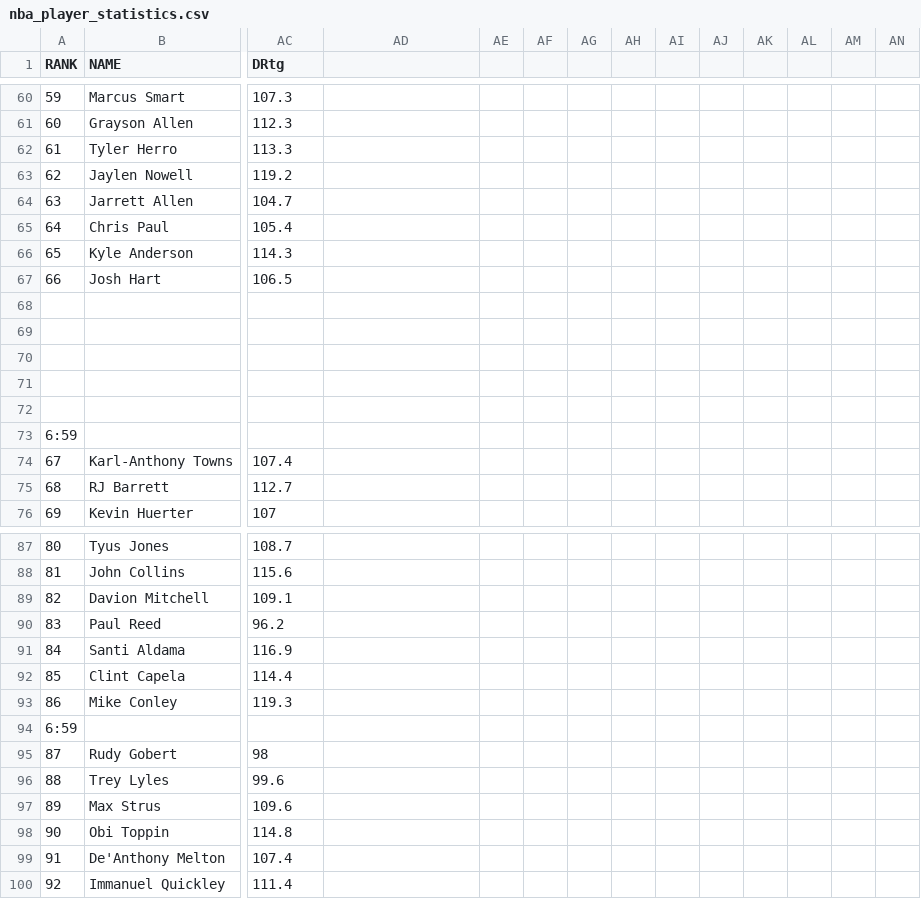
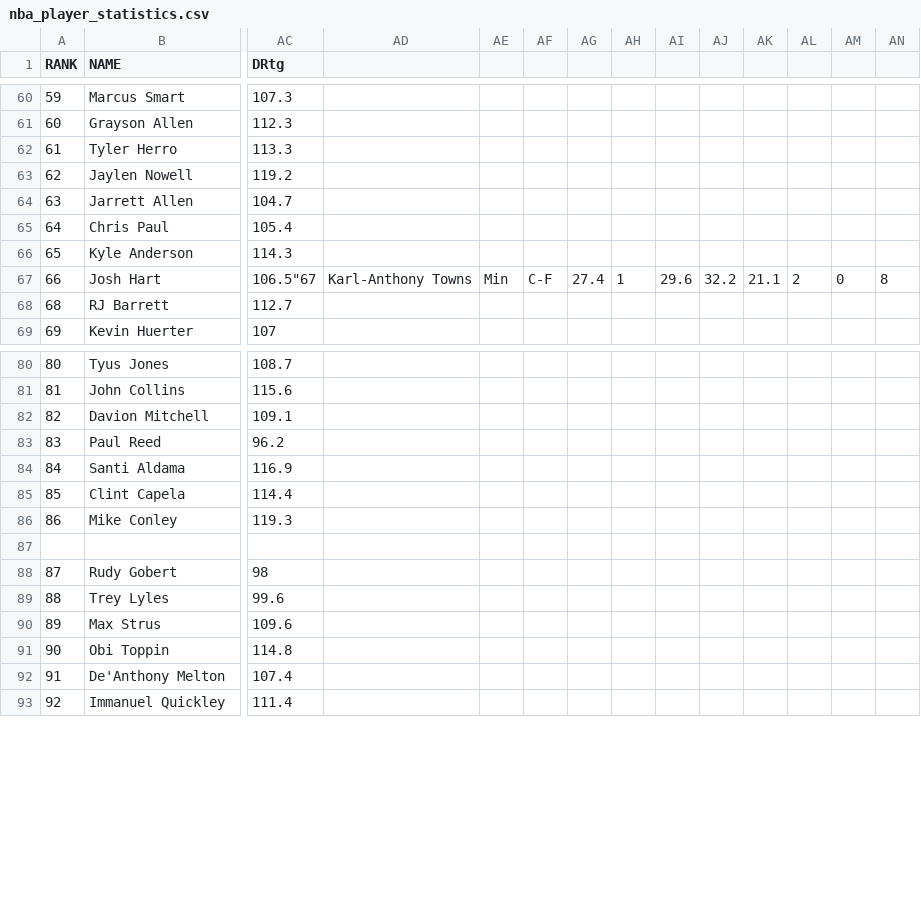
Before and after one commit to JoshuaW03628/Repository-1, a CSV file: archive/nba_player_statistics.csv, drawn as a sheet; only a part is shown, gaps mark what is left out; removed rows and columns are numbered as before the commit, all else as after; rows hold the shown columns only; the diff covers the shown part only; the diff names each change by its address in the sheet, - before the commit and + after, or states it on an @@ line.

```diff
--- a/archive/nba_player_statistics.csv
+++ b/archive/nba_player_statistics.csv
-AC67 (DRtg): 106.5
+AC67 (DRtg): 106.5"67
-AD67: (empty)
+AD67: Karl-Anthony Towns
-AE67: (empty)
+AE67: Min
-AF67: (empty)
+AF67: C-F
-AG67: (empty)
+AG67: 27.4
-AH67: (empty)
+AH67: 1
-AI67: (empty)
+AI67: 29.6
-AJ67: (empty)
+AJ67: 32.2
-AK67: (empty)
+AK67: 21.1
-AL67: (empty)
+AL67: 2
-AM67: (empty)
+AM67: 0
-AN67: (empty)
+AN67: 8
-row 68: (empty)
-row 69: (empty)
-row 70: (empty)
-row 71: (empty)
-row 72: (empty)
-row 73: 6:59
-row 74: 67 | Karl-Anthony Towns | 107.4
@@ column A (RANK) renumbered between rows 87 and 158 @@
```
Also changed, not shown: 17 edited cells elsewhere in this file.
